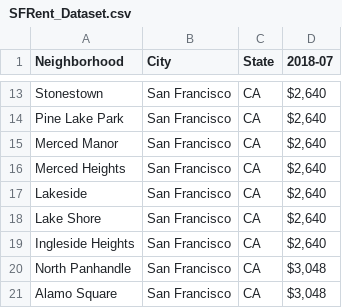
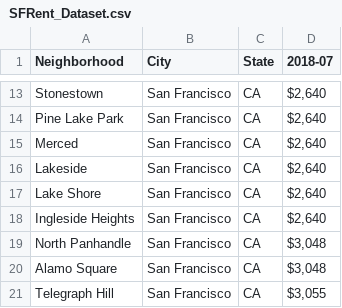
Before and after one commit to Auxilin/Battle-of-Neighborhoods-for-new-Restaurant-location, a CSV file: SFRent_Dataset.csv, drawn as a sheet; only a part is shown, gaps mark what is left out; the shorter side is filled out with more unchanged rows.

Commit message:
Update SFRent_Dataset.csv

```diff
--- a/SFRent_Dataset.csv
+++ b/SFRent_Dataset.csv
@@ -14,4 +14,3 @@ Stonestown,San Francisco,CA,"$2,640"
 Pine Lake Park,San Francisco,CA,"$2,640"
-Merced Manor,San Francisco,CA,"$2,640"
-Merced Heights,San Francisco,CA,"$2,640"
+Merced,San Francisco,CA,"$2,640"
 Lakeside,San Francisco,CA,"$2,640"
```
